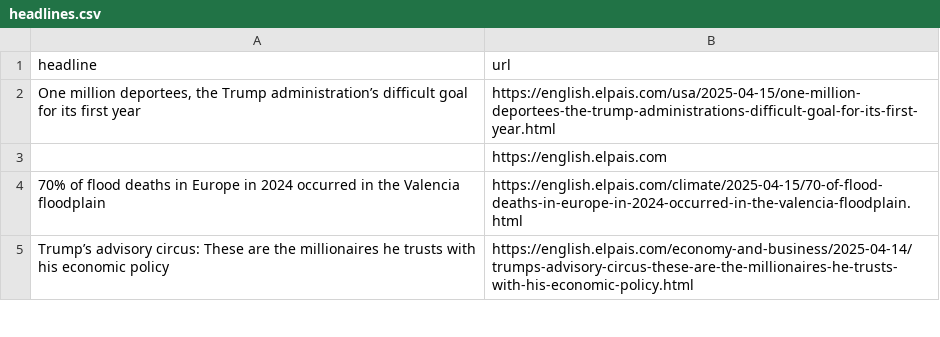
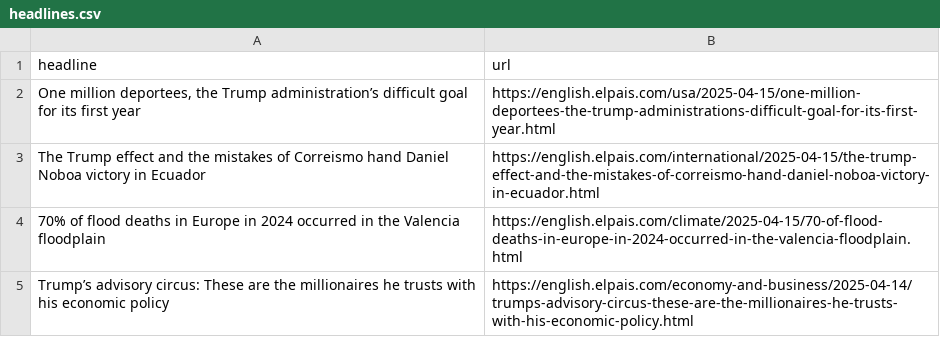
Before and after one commit to anaemepe/autoscrapper-elpais, a CSV file: headlines.csv, drawn as a sheet; only a part is shown; removed rows and columns are numbered as before the commit, all else as after; the diff names each change by its address in the sheet, - before the commit and + after, or states it on an @@ line.

```diff
--- a/headlines.csv
+++ b/headlines.csv
-row 3:  | https://english.elpais.com
+row 3: The Trump effect and the mistakes of Correismo hand Daniel Noboa victory in Ecuador | https://english.elpais.com/international/2025-04-15/the-trump-effect-and-the-mistakes-of-correismo-hand-daniel-noboa-victory-in-ecuador.html
```
